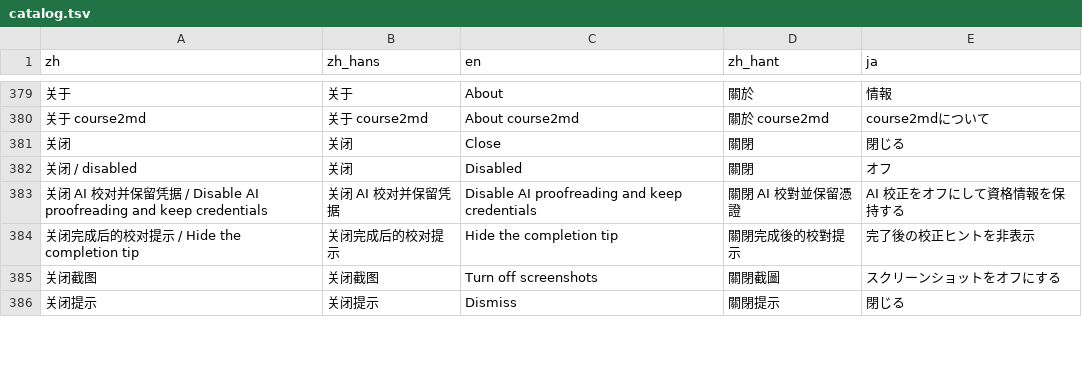
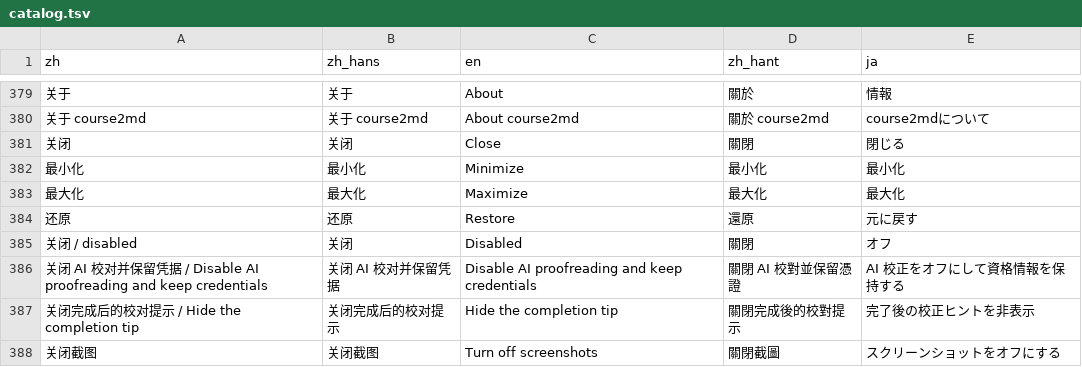
Before and after one commit to mizorewww/course2md, a TSV file: i18n/catalog.tsv, drawn as a sheet; only a part is shown, gaps mark what is left out; the shorter side is filled out with more unchanged rows; the diff names each change by its address in the sheet, - before the commit and + after, or states it on an @@ line.

```diff
--- a/i18n/catalog.tsv
+++ b/i18n/catalog.tsv
+row 382: 最小化 | 最小化 | Minimize | 最小化 | 最小化
+row 383: 最大化 | 最大化 | Maximize | 最大化 | 最大化
+row 384: 还原 | 还原 | Restore | 還原 | 元に戻す
```
Also changed, not shown: 12 other files.
